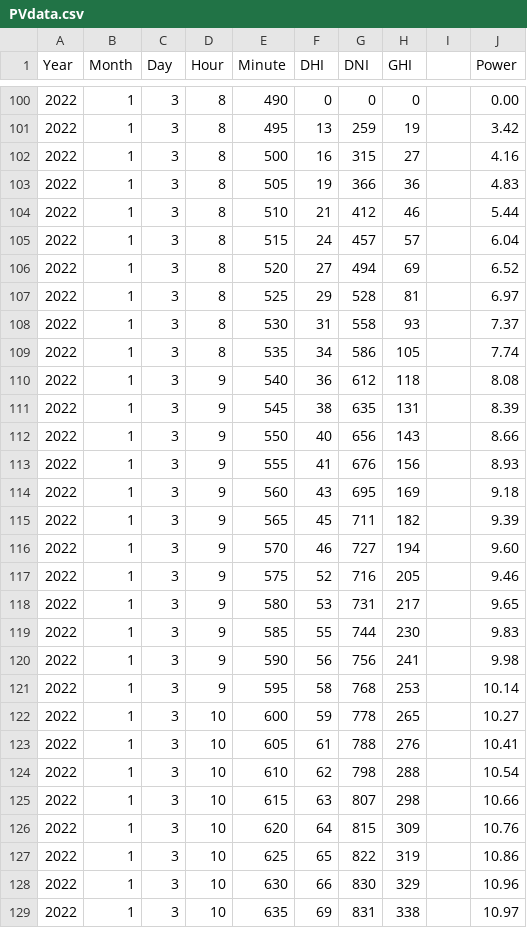
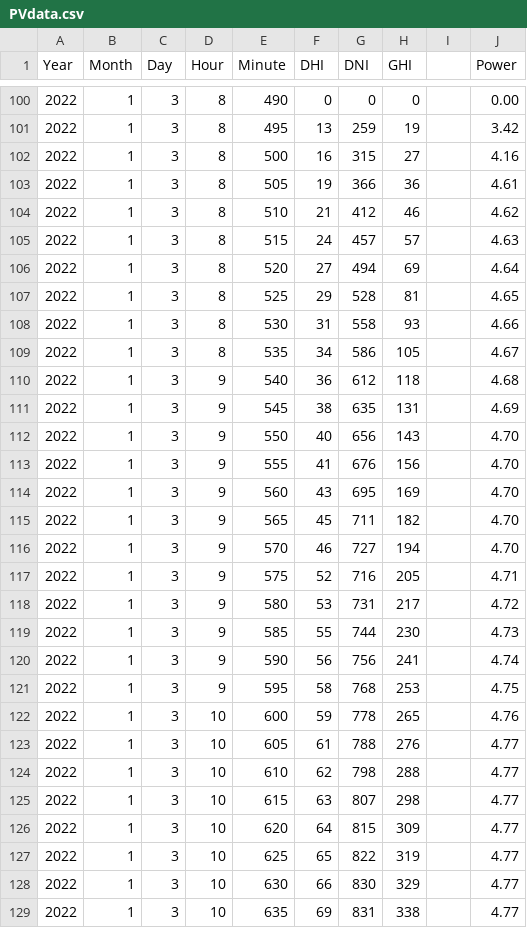
Before and after one commit to keeeeeliu/CampusFarm, a CSV file: Latest/PVdata.csv, drawn as a sheet; only a part is shown, gaps mark what is left out; the diff covers the shown part only.

```diff
--- a/Latest/PVdata.csv
+++ b/Latest/PVdata.csv
@@ -102,28 +102,28 @@
 2022,1,3,8,500,16,315,27,,4.16
-2022,1,3,8,505,19,366,36,,4.83
-2022,1,3,8,510,21,412,46,,5.44
-2022,1,3,8,515,24,457,57,,6.04
-2022,1,3,8,520,27,494,69,,6.52
-2022,1,3,8,525,29,528,81,,6.97
-2022,1,3,8,530,31,558,93,,7.37
-2022,1,3,8,535,34,586,105,,7.74
-2022,1,3,9,540,36,612,118,,8.08
-2022,1,3,9,545,38,635,131,,8.39
-2022,1,3,9,550,40,656,143,,8.66
-2022,1,3,9,555,41,676,156,,8.93
-2022,1,3,9,560,43,695,169,,9.18
-2022,1,3,9,565,45,711,182,,9.39
-2022,1,3,9,570,46,727,194,,9.60
-2022,1,3,9,575,52,716,205,,9.46
-2022,1,3,9,580,53,731,217,,9.65
-2022,1,3,9,585,55,744,230,,9.83
-2022,1,3,9,590,56,756,241,,9.98
-2022,1,3,9,595,58,768,253,,10.14
-2022,1,3,10,600,59,778,265,,10.27
-2022,1,3,10,605,61,788,276,,10.41
-2022,1,3,10,610,62,798,288,,10.54
-2022,1,3,10,615,63,807,298,,10.66
-2022,1,3,10,620,64,815,309,,10.76
-2022,1,3,10,625,65,822,319,,10.86
-2022,1,3,10,630,66,830,329,,10.96
-2022,1,3,10,635,69,831,338,,10.97
+2022,1,3,8,505,19,366,36,,4.61
+2022,1,3,8,510,21,412,46,,4.62
+2022,1,3,8,515,24,457,57,,4.63
+2022,1,3,8,520,27,494,69,,4.64
+2022,1,3,8,525,29,528,81,,4.65
+2022,1,3,8,530,31,558,93,,4.66
+2022,1,3,8,535,34,586,105,,4.67
+2022,1,3,9,540,36,612,118,,4.68
+2022,1,3,9,545,38,635,131,,4.69
+2022,1,3,9,550,40,656,143,,4.70
+2022,1,3,9,555,41,676,156,,4.70
+2022,1,3,9,560,43,695,169,,4.70
+2022,1,3,9,565,45,711,182,,4.70
+2022,1,3,9,570,46,727,194,,4.70
+2022,1,3,9,575,52,716,205,,4.71
+2022,1,3,9,580,53,731,217,,4.72
+2022,1,3,9,585,55,744,230,,4.73
+2022,1,3,9,590,56,756,241,,4.74
+2022,1,3,9,595,58,768,253,,4.75
+2022,1,3,10,600,59,778,265,,4.76
+2022,1,3,10,605,61,788,276,,4.77
+2022,1,3,10,610,62,798,288,,4.77
+2022,1,3,10,615,63,807,298,,4.77
+2022,1,3,10,620,64,815,309,,4.77
+2022,1,3,10,625,65,822,319,,4.77
+2022,1,3,10,630,66,830,329,,4.77
+2022,1,3,10,635,69,831,338,,4.77
```
Also changed, not shown: 73 edited cells elsewhere in this file, Simulator/PVdata.csv, 22 other files.
